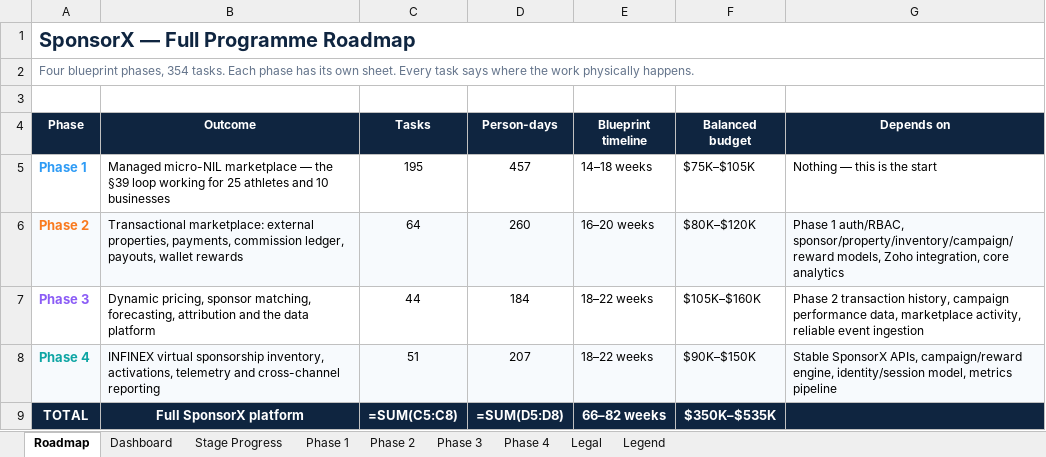
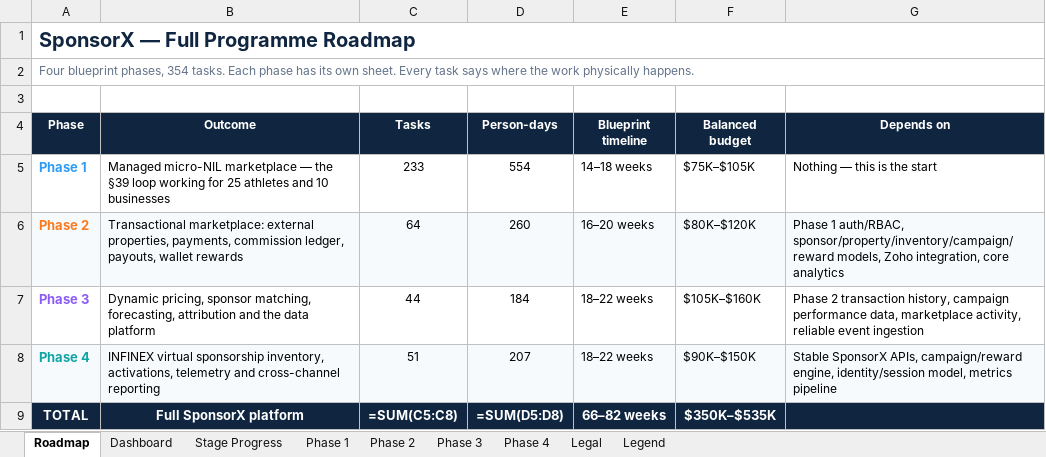
Before and after one commit to BTG-Sports/sponsorX_dev, an Excel workbook: Claude outputs/SponsorX-Full-Programme-Task-Board.xlsx, sheet Roadmap, drawn as a sheet; only a part is shown; values as stored, in another font and other column widths than the file's, no borders; formulas without a stored value are shown as written; the diff names each change by its address in the sheet, - before the commit and + after, or states it on an @@ line.

```diff
--- a/Claude outputs/SponsorX-Full-Programme-Task-Board.xlsx (sheet Roadmap)
+++ b/Claude outputs/SponsorX-Full-Programme-Task-Board.xlsx (sheet Roadmap)
-C5 (Tasks): 195
+C5 (Tasks): 233
-D5 (Person-days): 457
+D5 (Person-days): 554
```
Also changed, not shown: sheet Phase 1, sheet Stage Progress, sheet Dashboard, 14 other files.
